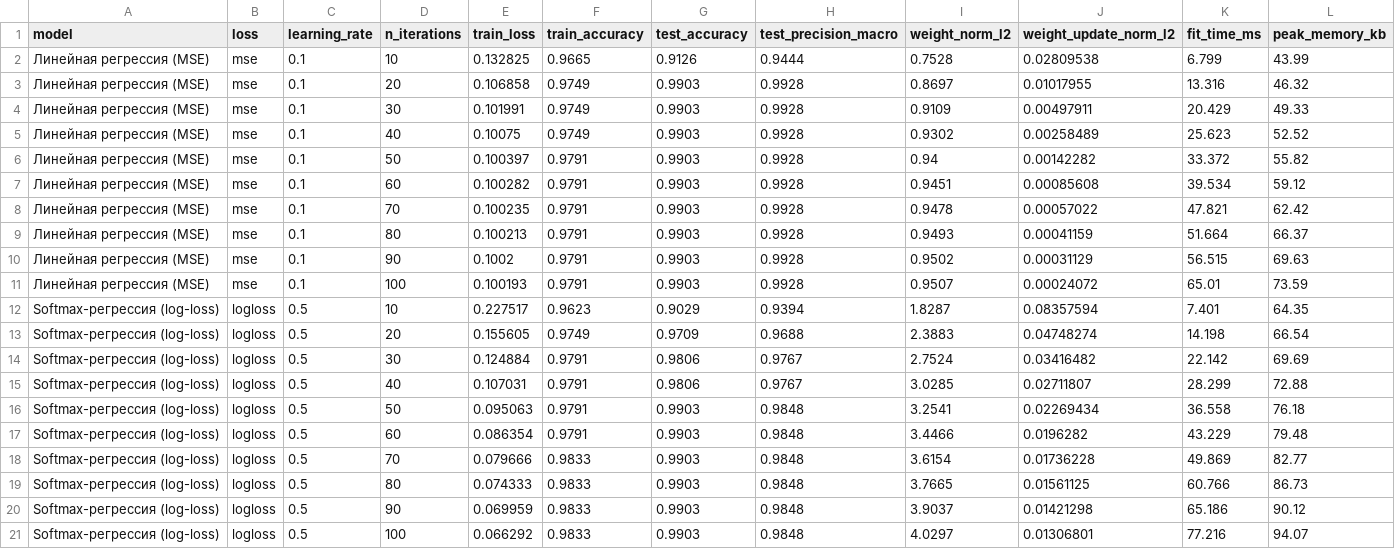
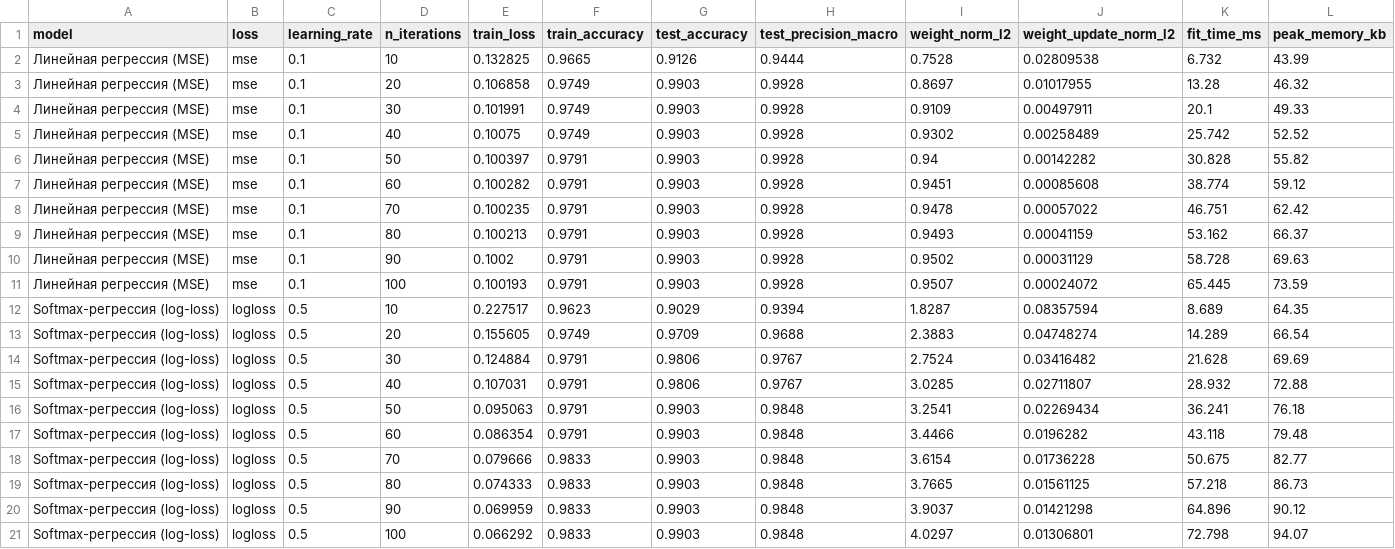
Before and after one commit to egrikson/AISD, a CSV file: code/results/penguins/30_linear_iterations_comparison.csv, drawn as a sheet.

```diff
--- a/code/results/penguins/30_linear_iterations_comparison.csv
+++ b/code/results/penguins/30_linear_iterations_comparison.csv
@@ -1,21 +1,21 @@
 model,loss,learning_rate,n_iterations,train_loss,train_accuracy,test_accuracy,test_precision_macro,weight_norm_l2,weight_update_norm_l2,fit_time_ms,peak_memory_kb
-Линейная регрессия (MSE),mse,0.1,10,0.132825,0.9665,0.9126,0.9444,0.7528,0.02809538,6.799,43.99
-Линейная регрессия (MSE),mse,0.1,20,0.106858,0.9749,0.9903,0.9928,0.8697,0.01017955,13.316,46.32
-Линейная регрессия (MSE),mse,0.1,30,0.101991,0.9749,0.9903,0.9928,0.9109,0.00497911,20.429,49.33
-Линейная регрессия (MSE),mse,0.1,40,0.10075,0.9749,0.9903,0.9928,0.9302,0.00258489,25.623,52.52
-Линейная регрессия (MSE),mse,0.1,50,0.100397,0.9791,0.9903,0.9928,0.94,0.00142282,33.372,55.82
-Линейная регрессия (MSE),mse,0.1,60,0.100282,0.9791,0.9903,0.9928,0.9451,0.00085608,39.534,59.12
-Линейная регрессия (MSE),mse,0.1,70,0.100235,0.9791,0.9903,0.9928,0.9478,0.00057022,47.821,62.42
-Линейная регрессия (MSE),mse,0.1,80,0.100213,0.9791,0.9903,0.9928,0.9493,0.00041159,51.664,66.37
-Линейная регрессия (MSE),mse,0.1,90,0.1002,0.9791,0.9903,0.9928,0.9502,0.00031129,56.515,69.63
-Линейная регрессия (MSE),mse,0.1,100,0.100193,0.9791,0.9903,0.9928,0.9507,0.00024072,65.01,73.59
-Softmax-регрессия (log-loss),logloss,0.5,10,0.227517,0.9623,0.9029,0.9394,1.8287,0.08357594,7.401,64.35
-Softmax-регрессия (log-loss),logloss,0.5,20,0.155605,0.9749,0.9709,0.9688,2.3883,0.04748274,14.198,66.54
-Softmax-регрессия (log-loss),logloss,0.5,30,0.124884,0.9791,0.9806,0.9767,2.7524,0.03416482,22.142,69.69
-Softmax-регрессия (log-loss),logloss,0.5,40,0.107031,0.9791,0.9806,0.9767,3.0285,0.02711807,28.299,72.88
-Softmax-регрессия (log-loss),logloss,0.5,50,0.095063,0.9791,0.9903,0.9848,3.2541,0.02269434,36.558,76.18
-Softmax-регрессия (log-loss),logloss,0.5,60,0.086354,0.9791,0.9903,0.9848,3.4466,0.0196282,43.229,79.48
-Softmax-регрессия (log-loss),logloss,0.5,70,0.079666,0.9833,0.9903,0.9848,3.6154,0.01736228,49.869,82.77
-Softmax-регрессия (log-loss),logloss,0.5,80,0.074333,0.9833,0.9903,0.9848,3.7665,0.01561125,60.766,86.73
-Softmax-регрессия (log-loss),logloss,0.5,90,0.069959,0.9833,0.9903,0.9848,3.9037,0.01421298,65.186,90.12
-Softmax-регрессия (log-loss),logloss,0.5,100,0.066292,0.9833,0.9903,0.9848,4.0297,0.01306801,77.216,94.07
+Линейная регрессия (MSE),mse,0.1,10,0.132825,0.9665,0.9126,0.9444,0.7528,0.02809538,6.732,43.99
+Линейная регрессия (MSE),mse,0.1,20,0.106858,0.9749,0.9903,0.9928,0.8697,0.01017955,13.28,46.32
+Линейная регрессия (MSE),mse,0.1,30,0.101991,0.9749,0.9903,0.9928,0.9109,0.00497911,20.1,49.33
+Линейная регрессия (MSE),mse,0.1,40,0.10075,0.9749,0.9903,0.9928,0.9302,0.00258489,25.742,52.52
+Линейная регрессия (MSE),mse,0.1,50,0.100397,0.9791,0.9903,0.9928,0.94,0.00142282,30.828,55.82
+Линейная регрессия (MSE),mse,0.1,60,0.100282,0.9791,0.9903,0.9928,0.9451,0.00085608,38.774,59.12
+Линейная регрессия (MSE),mse,0.1,70,0.100235,0.9791,0.9903,0.9928,0.9478,0.00057022,46.751,62.42
+Линейная регрессия (MSE),mse,0.1,80,0.100213,0.9791,0.9903,0.9928,0.9493,0.00041159,53.162,66.37
+Линейная регрессия (MSE),mse,0.1,90,0.1002,0.9791,0.9903,0.9928,0.9502,0.00031129,58.728,69.63
+Линейная регрессия (MSE),mse,0.1,100,0.100193,0.9791,0.9903,0.9928,0.9507,0.00024072,65.445,73.59
+Softmax-регрессия (log-loss),logloss,0.5,10,0.227517,0.9623,0.9029,0.9394,1.8287,0.08357594,8.689,64.35
+Softmax-регрессия (log-loss),logloss,0.5,20,0.155605,0.9749,0.9709,0.9688,2.3883,0.04748274,14.289,66.54
+Softmax-регрессия (log-loss),logloss,0.5,30,0.124884,0.9791,0.9806,0.9767,2.7524,0.03416482,21.628,69.69
+Softmax-регрессия (log-loss),logloss,0.5,40,0.107031,0.9791,0.9806,0.9767,3.0285,0.02711807,28.932,72.88
+Softmax-регрессия (log-loss),logloss,0.5,50,0.095063,0.9791,0.9903,0.9848,3.2541,0.02269434,36.241,76.18
+Softmax-регрессия (log-loss),logloss,0.5,60,0.086354,0.9791,0.9903,0.9848,3.4466,0.0196282,43.118,79.48
+Softmax-регрессия (log-loss),logloss,0.5,70,0.079666,0.9833,0.9903,0.9848,3.6154,0.01736228,50.675,82.77
+Softmax-регрессия (log-loss),logloss,0.5,80,0.074333,0.9833,0.9903,0.9848,3.7665,0.01561125,57.218,86.73
+Softmax-регрессия (log-loss),logloss,0.5,90,0.069959,0.9833,0.9903,0.9848,3.9037,0.01421298,64.896,90.12
+Softmax-регрессия (log-loss),logloss,0.5,100,0.066292,0.9833,0.9903,0.9848,4.0297,0.01306801,72.798,94.07
```
Also changed, not shown: code/results/iris/20_tree_depth_comparison.csv, code/results/iris/40_model_comparison.csv, 17 other files.
